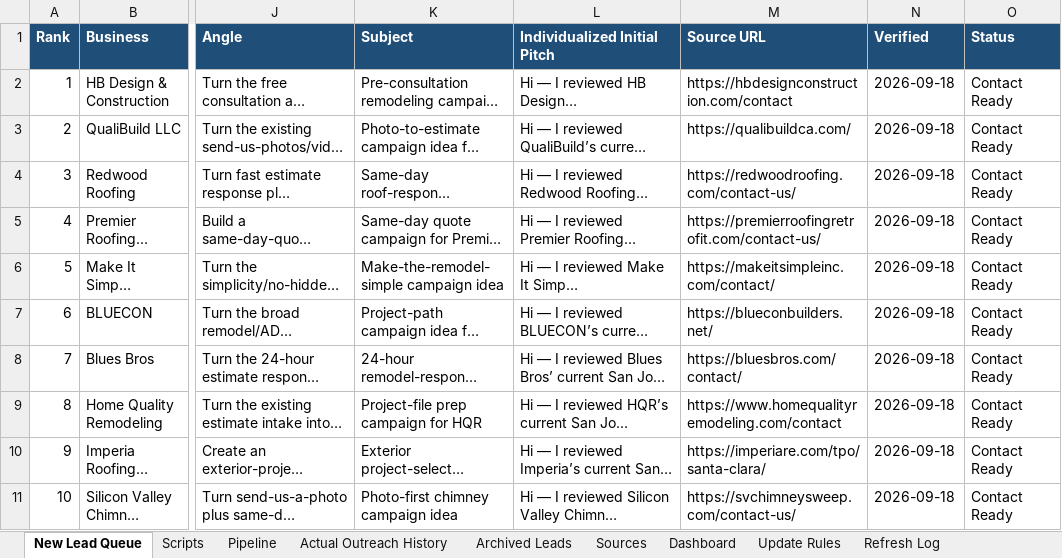
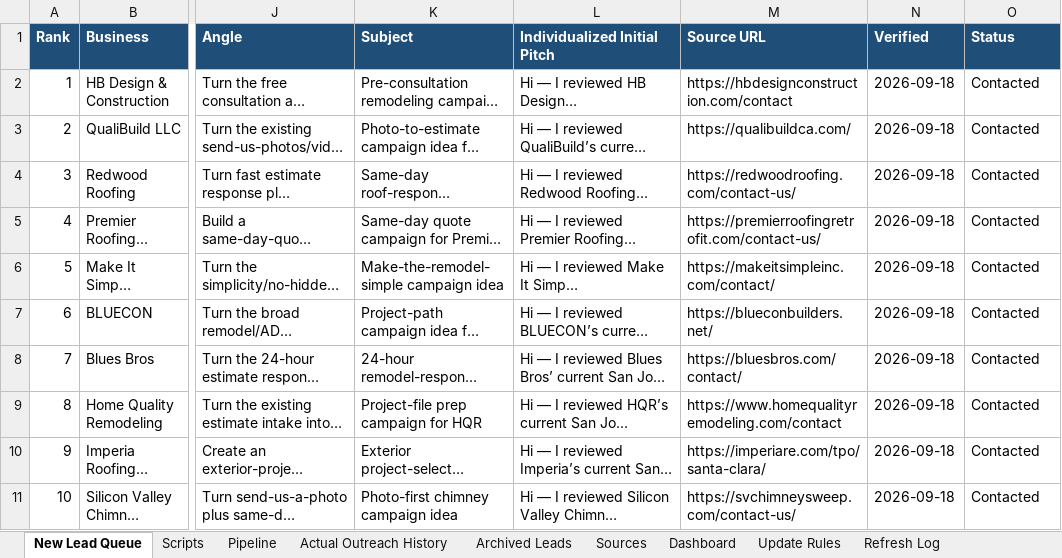
Before and after one commit to anastaysia94-sudo/founder-os, an Excel workbook: sales-engine/Same-Day-Customer-Growth-Pack-Live-CRM.xlsx, sheet New Lead Queue, drawn as a sheet; only a part is shown, gaps mark what is left out; long unchanged cells end in …; values as stored, in another font and other column widths than the file's, no borders; conditional formats not drawn; the diff names each change by its address in the sheet, - before the commit and + after, or states it on an @@ line.

```diff
--- a/sales-engine/Same-Day-Customer-Growth-Pack-Live-CRM.xlsx (sheet New Lead Queue)
+++ b/sales-engine/Same-Day-Customer-Growth-Pack-Live-CRM.xlsx (sheet New Lead Queue)
-O2:O11 (Status): Contact Ready
+O2:O11 (Status): Contacted
```
Also changed, not shown: sheet Actual Outreach History, sheet Pipeline, sheet Refresh Log.
